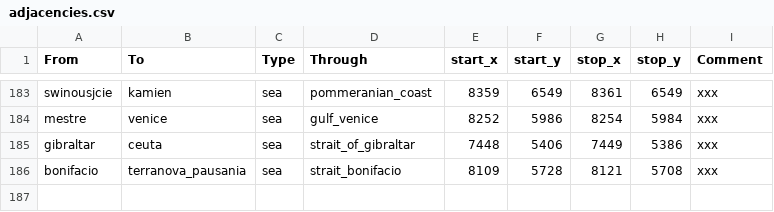
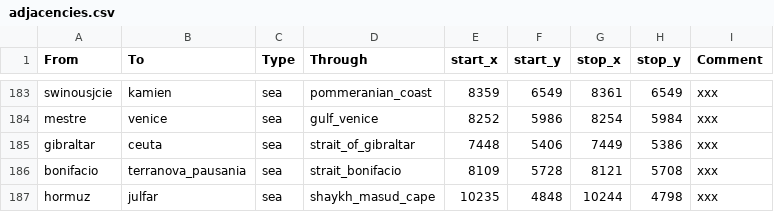
Before and after one commit to adoophus/LHRMod, a CSV file: in_game/map_data/adjacencies.csv, drawn as a sheet; only a part is shown, gaps mark what is left out; the diff names each change by its address in the sheet, - before the commit and + after, or states it on an @@ line.

Commit message:
UPDATE: China hegemony nerf, hormuz strait, break PU fix, knowledge sharing harder to get off AI, nerfed BB disaster capstone event,

```diff
--- a/in_game/map_data/adjacencies.csv
+++ b/in_game/map_data/adjacencies.csv
+row 187: hormuz | julfar | sea | shaykh_masud_cape | 10235 | 4848 | 10244 | 4798 | xxx
```
Also changed, not shown: 7 other files.
